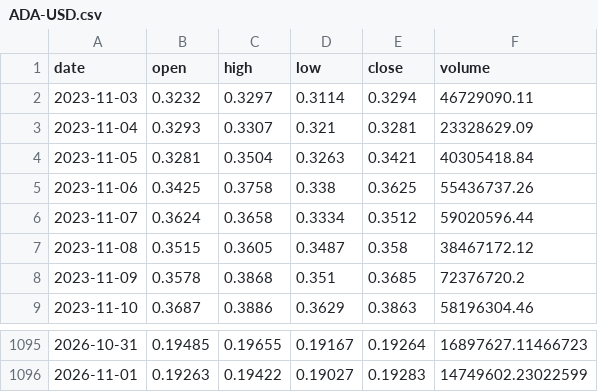
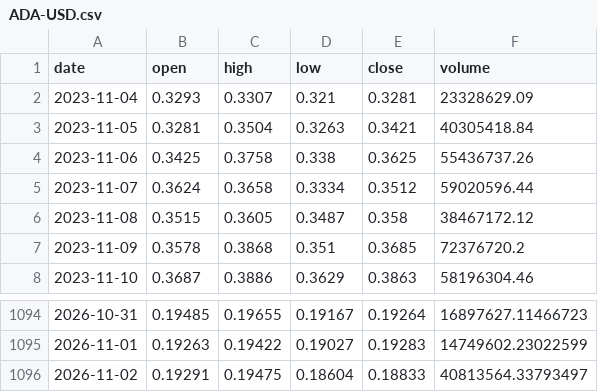
Before and after one commit to kirkwarren/CI_Test, a CSV file: data/ADA-USD.csv, drawn as a sheet; only a part is shown, gaps mark what is left out; removed rows and columns are numbered as before the commit, all else as after; the diff names each change by its address in the sheet, - before the commit and + after, or states it on an @@ line.

```diff
--- a/data/ADA-USD.csv
+++ b/data/ADA-USD.csv
-row 2: 2023-11-03 | 0.3232 | 0.3297 | 0.3114 | 0.3294 | 46729090.11
+row 1096: 2026-11-02 | 0.19291 | 0.19475 | 0.18604 | 0.18833 | 40813564.33793497
```
Also changed, not shown: data/ATOM-USD.csv, data/DOT-USD.csv, 42 other files.
